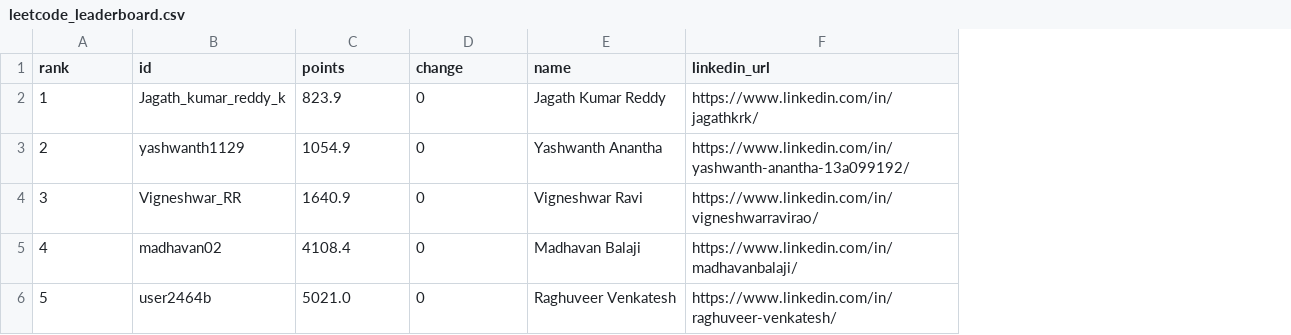
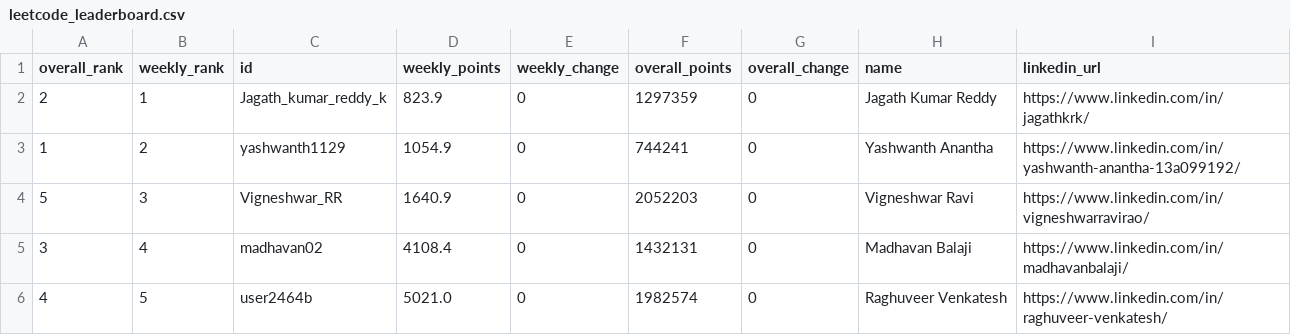
Before and after one commit to DSMLIUI/home, a CSV file: public/data/leetcode_leaderboard.csv, drawn as a sheet; addresses are those after the commit; the diff names each change by its address in the sheet, - before the commit and + after, or states it on an @@ line.

```diff
--- a/public/data/leetcode_leaderboard.csv
+++ b/public/data/leetcode_leaderboard.csv
+column B (weekly_rank), rows 2-6: 1 | 2 | 3 | 4 | 5
+column F (overall_points), rows 2-6: 1297359 | 744241 | 2052203 | 1432131 | 1982574
+column G (overall_change), rows 2-6: all 0
-A1: rank
+A1: overall_rank
-D1: points
+D1: weekly_points
-E1: change
+E1: weekly_change
-A2 (overall_rank): 1
+A2 (overall_rank): 2
-A3 (overall_rank): 2
+A3 (overall_rank): 1
-A4 (overall_rank): 3
+A4 (overall_rank): 5
-A5 (overall_rank): 4
+A5 (overall_rank): 3
-A6 (overall_rank): 5
+A6 (overall_rank): 4
```
Also changed, not shown: public/data/recent_ac_submissions.csv, 10 other files.
